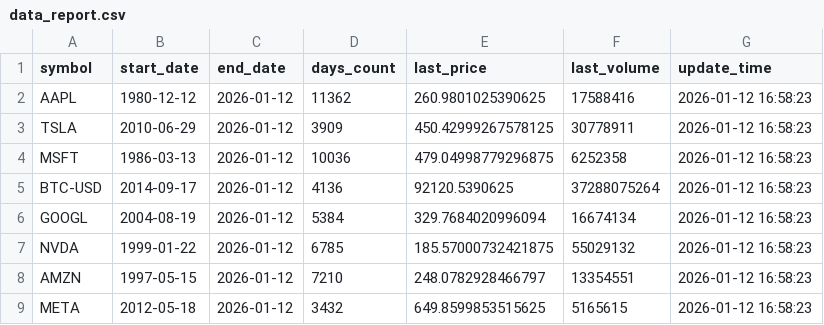
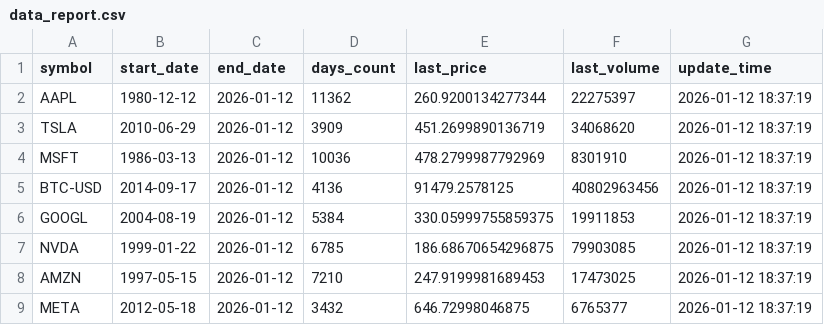
Before and after one commit to adam-hassen/stock-auto-update, a CSV file: data/data_report.csv, drawn as a sheet.

```diff
--- a/data/data_report.csv
+++ b/data/data_report.csv
@@ -1,9 +1,9 @@
 symbol,start_date,end_date,days_count,last_price,last_volume,update_time
-AAPL,1980-12-12,2026-01-12,11362,260.9801025390625,17588416,2026-01-12 16:58:23
-TSLA,2010-06-29,2026-01-12,3909,450.42999267578125,30778911,2026-01-12 16:58:23
-MSFT,1986-03-13,2026-01-12,10036,479.04998779296875,6252358,2026-01-12 16:58:23
-BTC-USD,2014-09-17,2026-01-12,4136,92120.5390625,37288075264,2026-01-12 16:58:23
-GOOGL,2004-08-19,2026-01-12,5384,329.7684020996094,16674134,2026-01-12 16:58:23
-NVDA,1999-01-22,2026-01-12,6785,185.57000732421875,55029132,2026-01-12 16:58:23
-AMZN,1997-05-15,2026-01-12,7210,248.0782928466797,13354551,2026-01-12 16:58:23
-META,2012-05-18,2026-01-12,3432,649.8599853515625,5165615,2026-01-12 16:58:23
+AAPL,1980-12-12,2026-01-12,11362,260.9200134277344,22275397,2026-01-12 18:37:19
+TSLA,2010-06-29,2026-01-12,3909,451.2699890136719,34068620,2026-01-12 18:37:19
+MSFT,1986-03-13,2026-01-12,10036,478.2799987792969,8301910,2026-01-12 18:37:19
+BTC-USD,2014-09-17,2026-01-12,4136,91479.2578125,40802963456,2026-01-12 18:37:19
+GOOGL,2004-08-19,2026-01-12,5384,330.05999755859375,19911853,2026-01-12 18:37:19
+NVDA,1999-01-22,2026-01-12,6785,186.68670654296875,79903085,2026-01-12 18:37:19
+AMZN,1997-05-15,2026-01-12,7210,247.9199981689453,17473025,2026-01-12 18:37:19
+META,2012-05-18,2026-01-12,3432,646.72998046875,6765377,2026-01-12 18:37:19
```
Also changed, not shown: data/AAPL.csv, data/ALL_FEATURES.csv, 10 other files.
